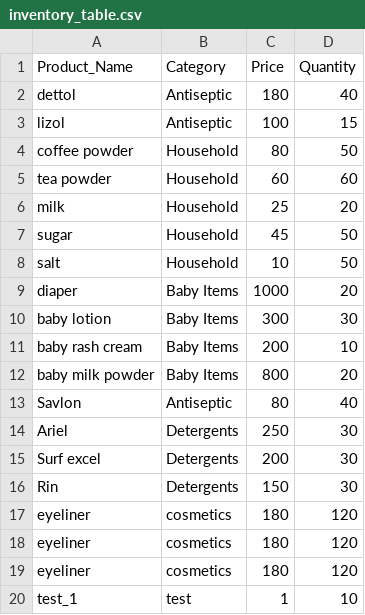
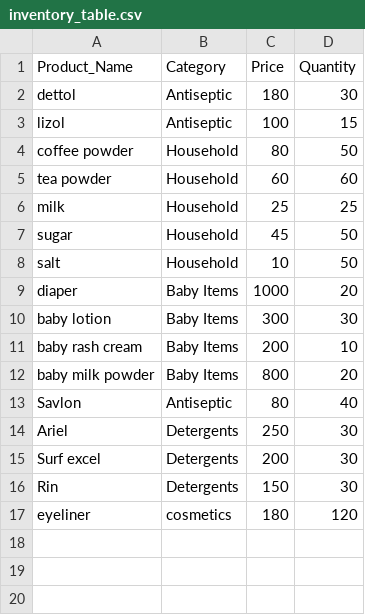
Before and after one commit to Jothimalar1997/Inventory-Management-System, a CSV file: notebooks/data/inventory_table.csv, drawn as a sheet.

```diff
--- a/notebooks/data/inventory_table.csv
+++ b/notebooks/data/inventory_table.csv
@@ -1,3 +1,3 @@
 Product_Name,Category,Price,Quantity
-dettol,Antiseptic,180,40
+dettol,Antiseptic,180,30
 lizol,Antiseptic,100,15
@@ -5,3 +5,3 @@ coffee powder,Household,80,50
 tea powder,Household,60,60
-milk,Household,25,20
+milk,Household,25,25
 sugar,Household,45,50
@@ -17,4 +17 @@ Rin,Detergents,150,30
 eyeliner,cosmetics,180,120
-eyeliner,cosmetics,180,120
-eyeliner,cosmetics,180,120
-test_1,test,1,10
```
Also changed, not shown: src/Inventory_Data/inventory_table.csv, 4 other files.
